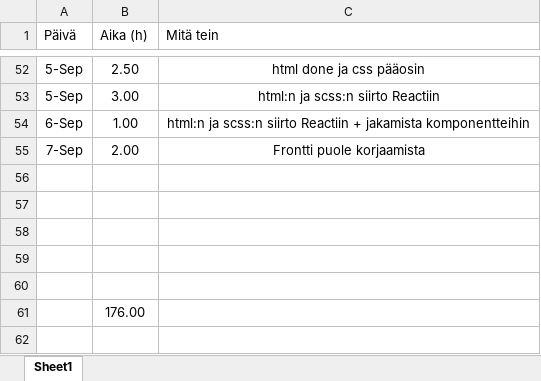
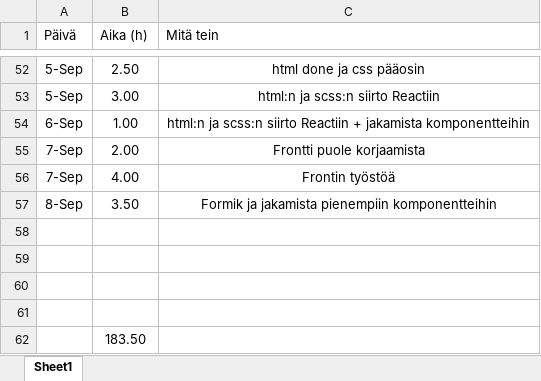
Before and after one commit to MiikaM/ClimbingFinland, an Excel workbook: Työaikakirjanpito_fullstackHt.xlsx, sheet Sheet1, drawn as a sheet; only a part is shown, gaps mark what is left out; values as stored, in another font and other column widths than the file's, no borders; charts and pictures and table styles not drawn; removed rows and columns are numbered as before the commit, all else as after; the diff names each change by its address in the sheet, - before the commit and + after, or states it on an @@ line.

Commit message:
Update Työaikakirjanpito_fullstackHt.xlsx

```diff
--- a/Työaikakirjanpito_fullstackHt.xlsx (sheet Sheet1)
+++ b/Työaikakirjanpito_fullstackHt.xlsx (sheet Sheet1)
+row 56: 7-Sep | 4.00 | Frontin työstöä
+row 57: 8-Sep | 3.50 | Formik ja jakamista pienempiin komponentteihin
-row 60: (empty)
-B62 (Aika (h)): 176.00
+B62 (Aika (h)): 183.50
```
